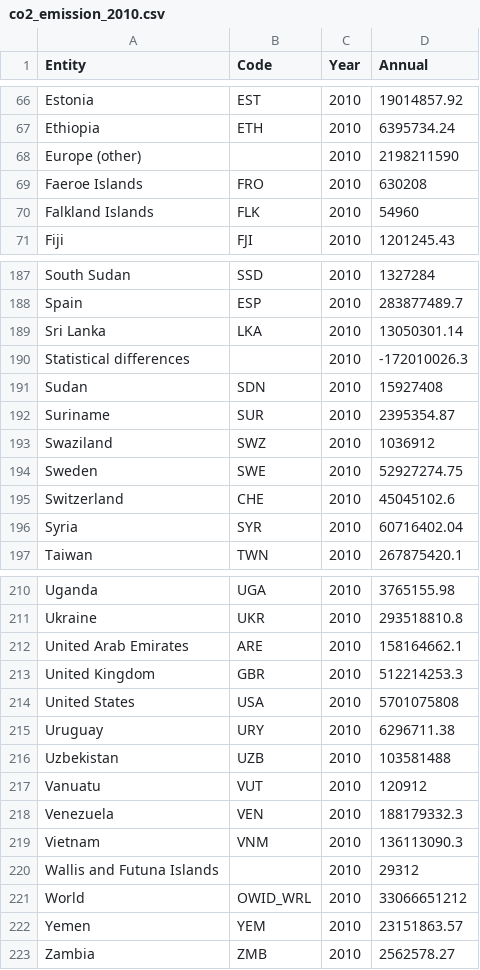
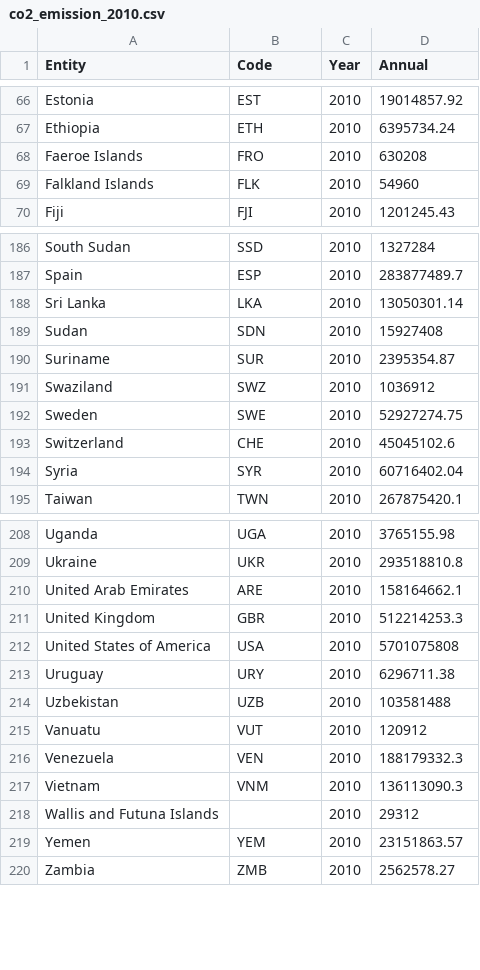
Before and after one commit to mhammham/mhammham.github.io, a CSV file: data/co2_emission_2010.csv, drawn as a sheet; only a part is shown, gaps mark what is left out.

Commit message:
Update co2_emission_2010.csv

```diff
--- a/data/co2_emission_2010.csv
+++ b/data/co2_emission_2010.csv
@@ -67,3 +67,2 @@ Estonia,EST,2010,19014857.92
 Ethiopia,ETH,2010,6395734.24
-Europe (other),,2010,2198211590
 Faeroe Islands,FRO,2010,630208
@@ -189,3 +188,2 @@ Spain,ESP,2010,283877489.7
 Sri Lanka,LKA,2010,13050301.14
-Statistical differences,,2010,-172010026.3
 Sudan,SDN,2010,15927408
@@ -213,3 +211,3 @@ United Arab Emirates,ARE,2010,158164662.1
 United Kingdom,GBR,2010,512214253.3
-United States,USA,2010,5701075808
+United States of America,USA,2010,5701075808
 Uruguay,URY,2010,6296711.38
@@ -220,3 +218,2 @@ Vietnam,VNM,2010,136113090.3
 Wallis and Futuna Islands,,2010,29312
-World,OWID_WRL,2010,33066651212
 Yemen,YEM,2010,23151863.57
```
